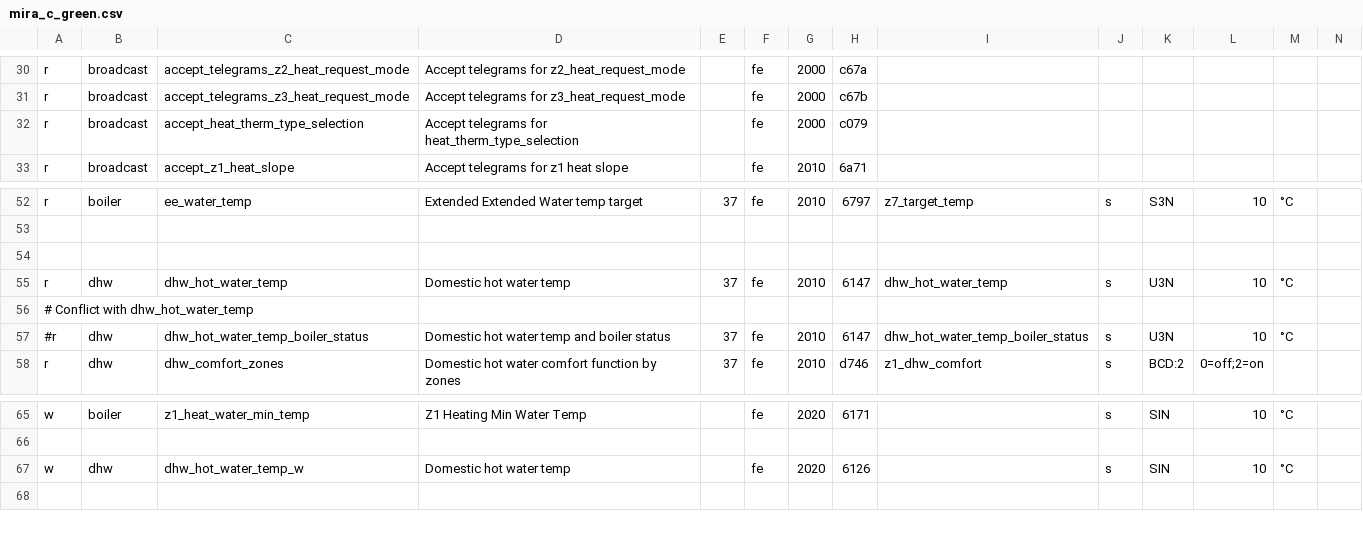
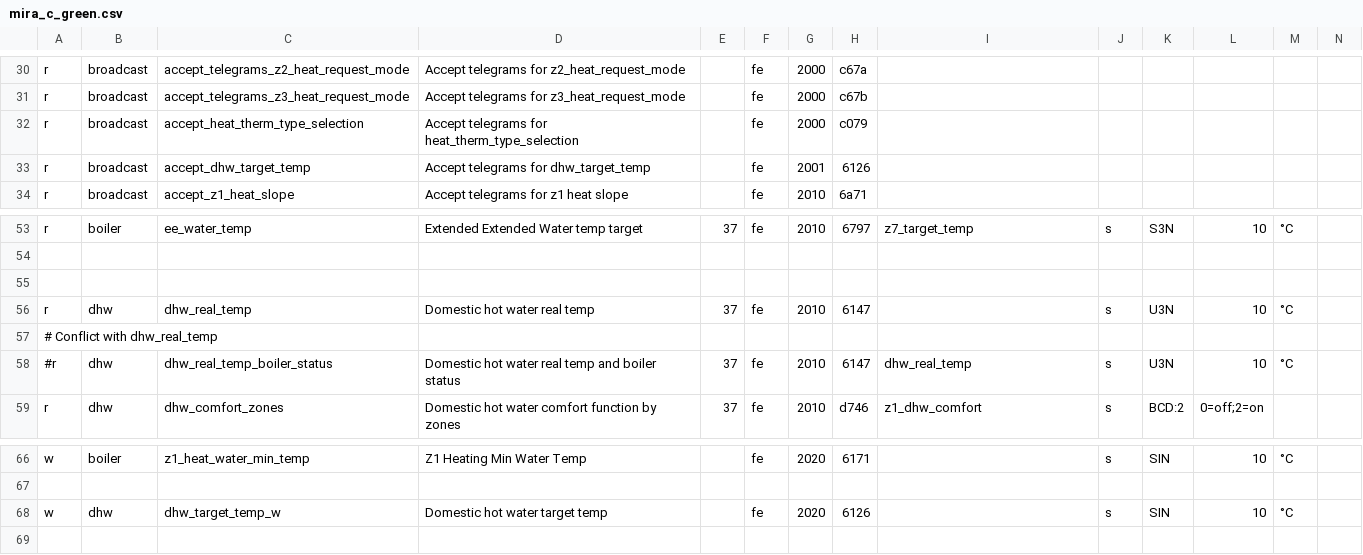
Before and after one commit to ysard/ebusd_configuration_chaffoteaux_bridgenet, a CSV file: mira_c_green.csv, drawn as a sheet; only a part is shown, gaps mark what is left out; addresses are those after the commit; rows hold the shown columns only; the diff names each change by its address in the sheet, - before the commit and + after, or states it on an @@ line.

Commit message:
Add cast message for 6126; Rename DHW related temp to clarify target/real

```diff
--- a/mira_c_green.csv
+++ b/mira_c_green.csv
+row 33: r | broadcast | accept_dhw_target_temp | Accept telegrams for dhw_target_temp |  | fe | 2001 | 6126
-C56: dhw_hot_water_temp
+C56: dhw_real_temp
-D56: Domestic hot water temp
+D56: Domestic hot water real temp
-I56: dhw_hot_water_temp
+I56: (empty)
-A57: # Conflict with dhw_hot_water_temp
+A57: # Conflict with dhw_real_temp
-C58: dhw_hot_water_temp_boiler_status
+C58: dhw_real_temp_boiler_status
-D58: Domestic hot water temp and boiler status
+D58: Domestic hot water real temp and boiler status
-I58: dhw_hot_water_temp_boiler_status
+I58: dhw_real_temp
-C68: dhw_hot_water_temp_w
+C68: dhw_target_temp_w
-D68: Domestic hot water temp
+D68: Domestic hot water target temp
```
